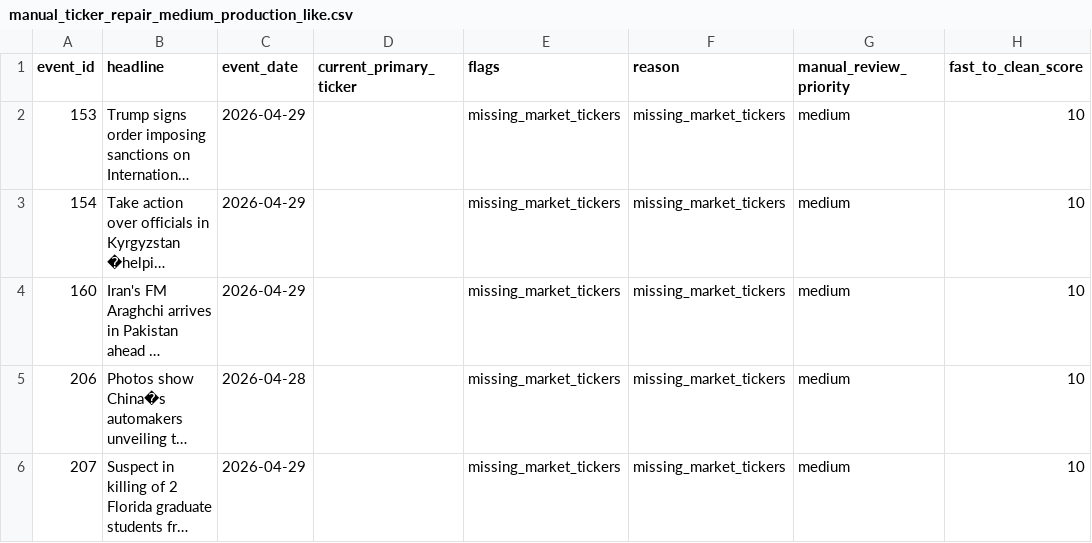
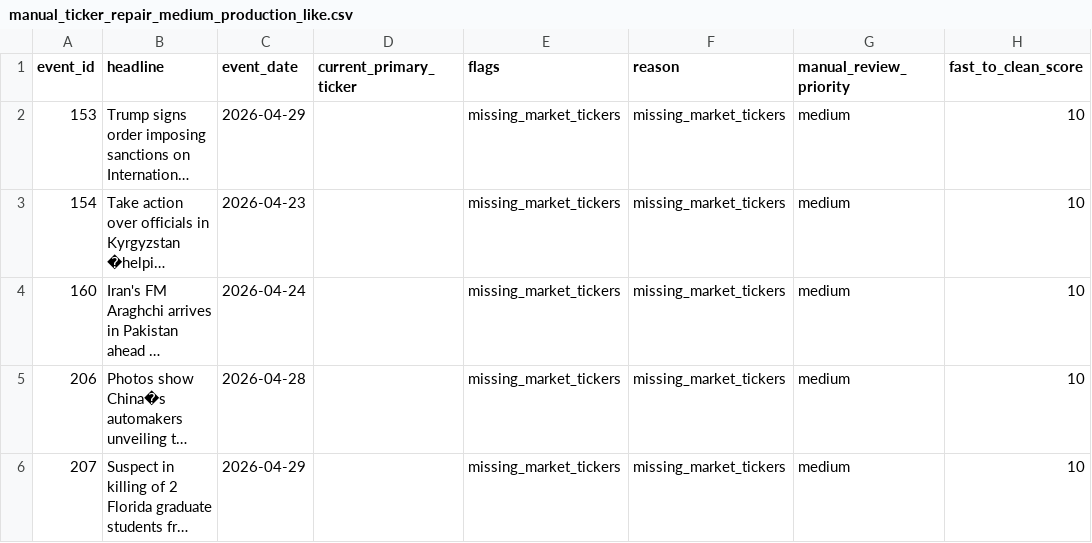
Before and after one commit to Bargurov/Second-Order, a CSV file: manual_ticker_repair_medium_production_like.csv, drawn as a sheet; only a part is shown; long unchanged cells end in …; the diff names each change by its address in the sheet, - before the commit and + after, or states it on an @@ line.

Commit message:
Fix stale L1B carryover dates

```diff
--- a/manual_ticker_repair_medium_production_like.csv
+++ b/manual_ticker_repair_medium_production_like.csv
-C3 (event_date): 2026-04-29
+C3 (event_date): 2026-04-23
-C4 (event_date): 2026-04-29
+C4 (event_date): 2026-04-24
```
Also changed, not shown: 1 other file.
